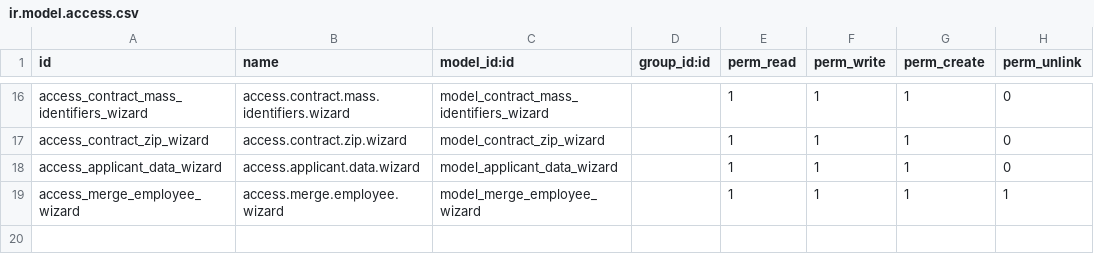
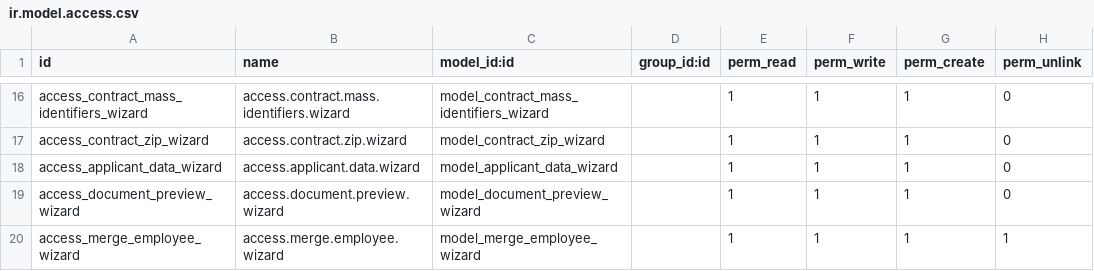
Before and after one commit to IsraelSan24/odoo_mkt, a CSV file: mkt_recruitment/security/ir.model.access.csv, drawn as a sheet; only a part is shown, gaps mark what is left out.

Commit message:
[UPDATE] Change download docs by preview docs. Add phone in wizard form

```diff
--- a/mkt_recruitment/security/ir.model.access.csv
+++ b/mkt_recruitment/security/ir.model.access.csv
@@ -18,2 +18,3 @@ access_contract_zip_wizard,access.contract.zip.wizard,model_contract_zip_wizard,
 access_applicant_data_wizard,access.applicant.data.wizard,model_applicant_data_wizard,,1,1,1,0
+access_document_preview_wizard,access.document.preview.wizard,model_document_preview_wizard,,1,1,1,0
 access_merge_employee_wizard,access.merge.employee.wizard,model_merge_employee_wizard,,1,1,1,1
```
Also changed, not shown: 7 other files.
